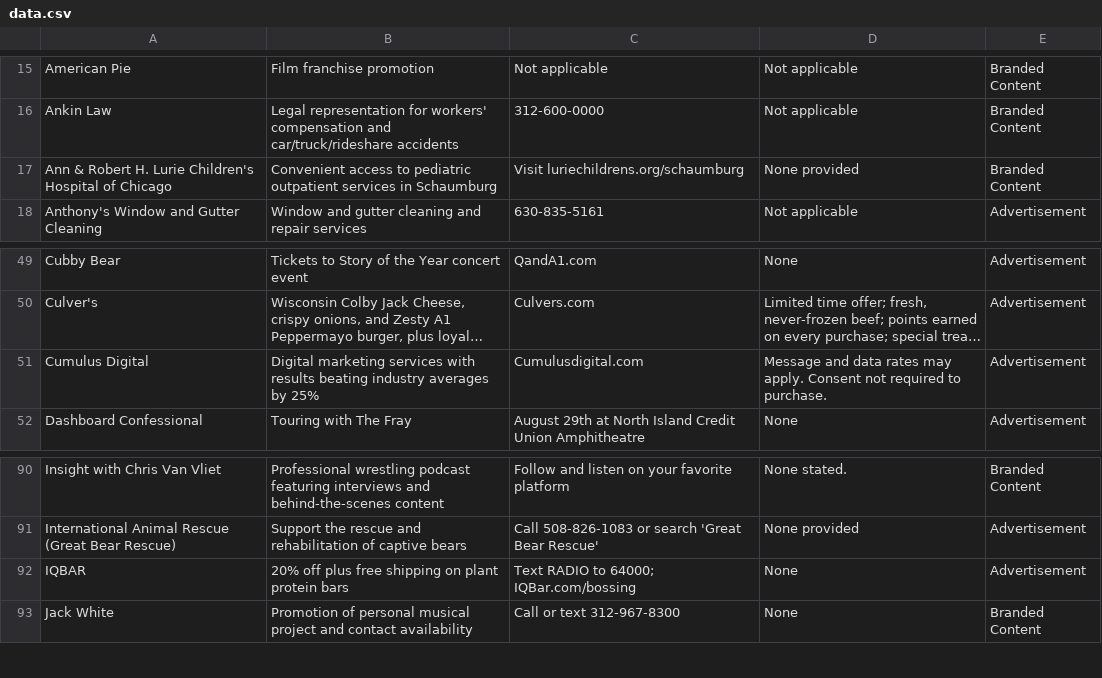
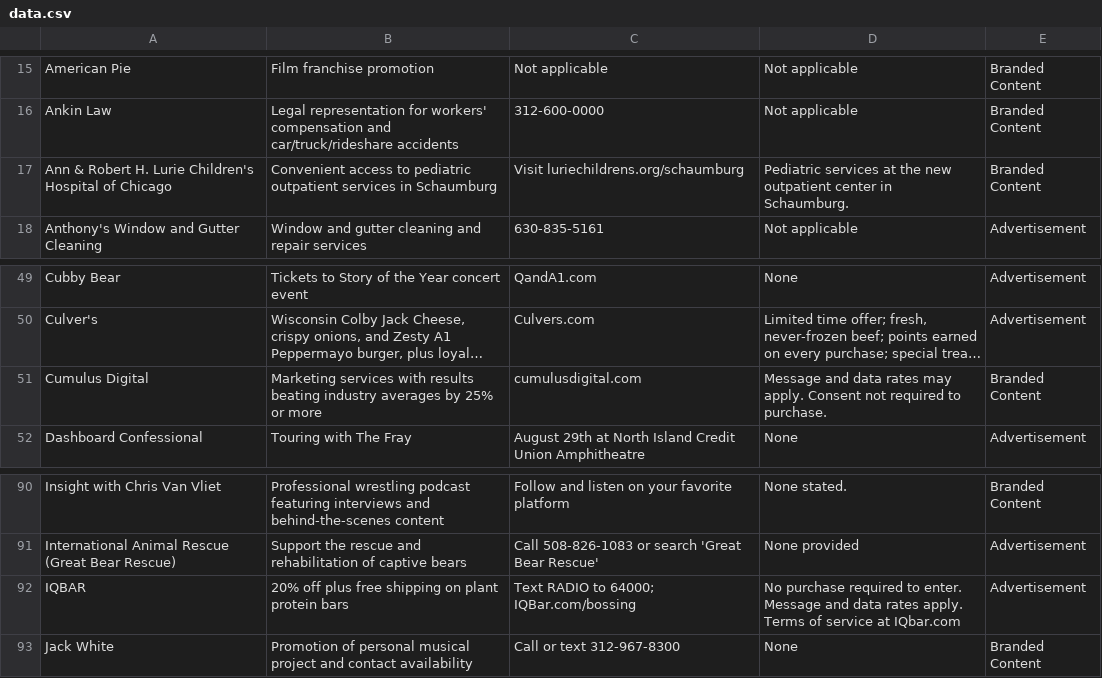
Before and after one commit to MATR-Technologies/ReplayAdsViewer, a CSV file: data.csv, drawn as a sheet; only a part is shown, gaps mark what is left out; long unchanged cells end in …; the diff names each change by its address in the sheet, - before the commit and + after, or states it on an @@ line.

Commit message:
Auto-update CSV data

```diff
--- a/data.csv
+++ b/data.csv
-D17: None provided
+D17: Pediatric services at the new outpatient center in Schaumburg.
-B51: Digital marketing services with results beating industry averages by 25%
+B51: Marketing services with results beating industry averages by 25% or more
-C51: Cumulusdigital.com
+C51: cumulusdigital.com
-E51: Advertisement
+E51: Branded Content
-D92: None
+D92: No purchase required to enter. Message and data rates apply. Terms of service at IQbar.com
```
